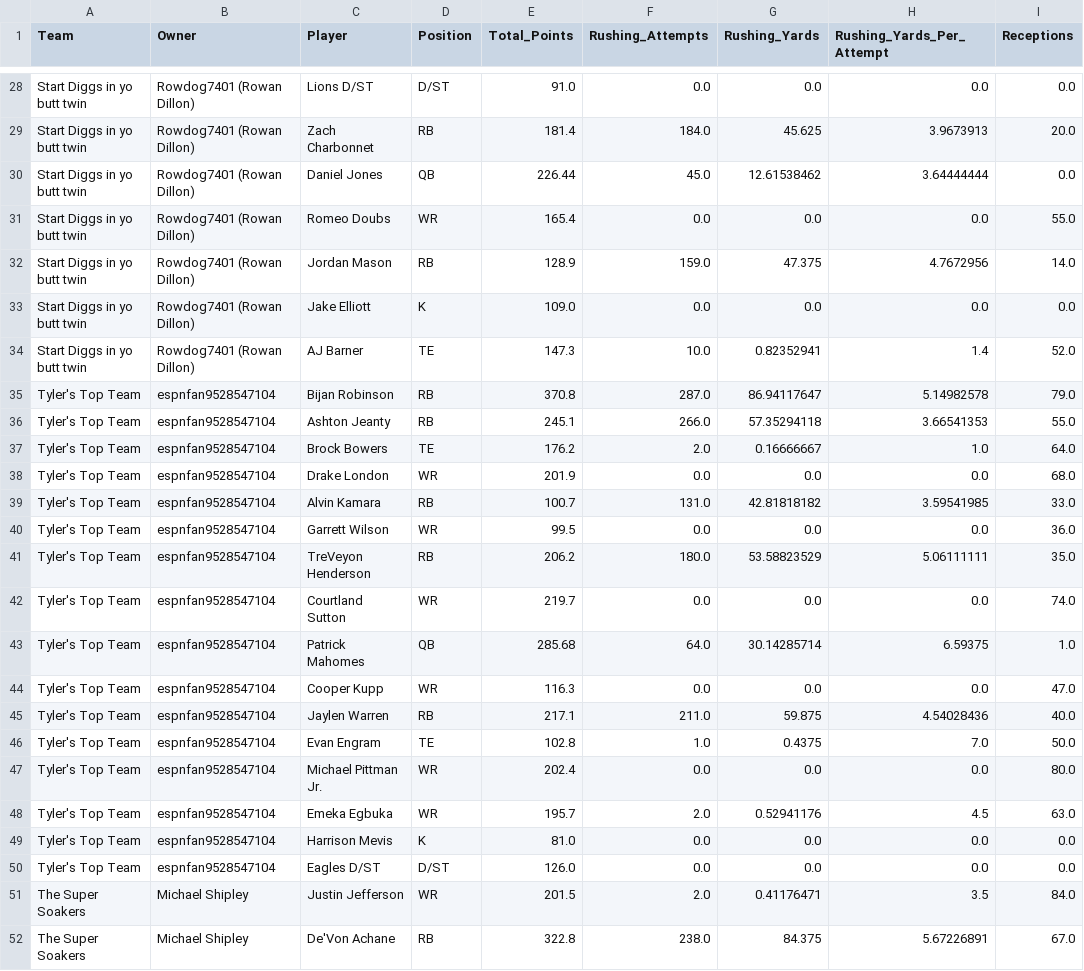
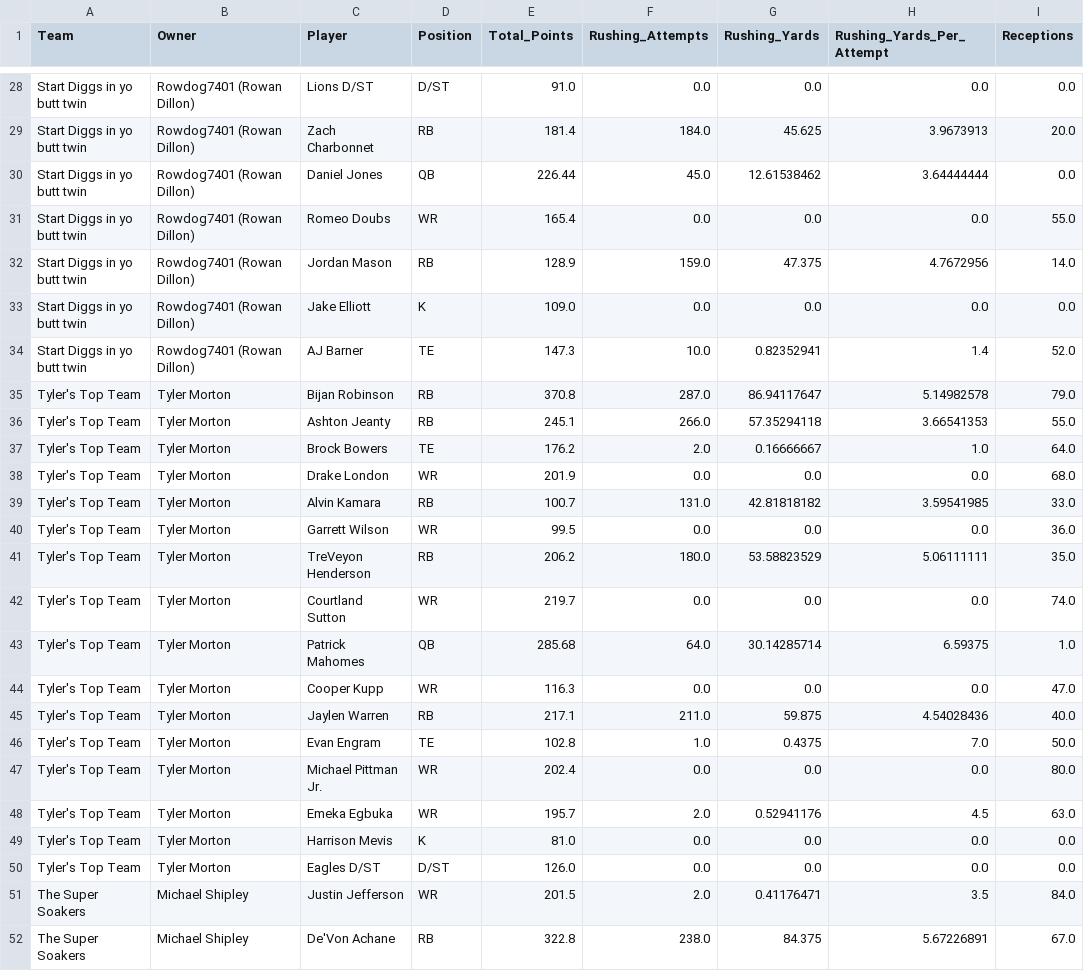
Before and after one commit to Rowan7401/espn-fantasy-rag, a CSV file: src/lib/espn/player_season_stats.csv, drawn as a sheet; only a part is shown, gaps mark what is left out; the diff names each change by its address in the sheet, - before the commit and + after, or states it on an @@ line.

```diff
--- a/src/lib/espn/player_season_stats.csv
+++ b/src/lib/espn/player_season_stats.csv
-B35:B50 (Owner): espnfan9528547104
+B35:B50 (Owner): Tyler Morton
```
Also changed, not shown: 3 other files.
